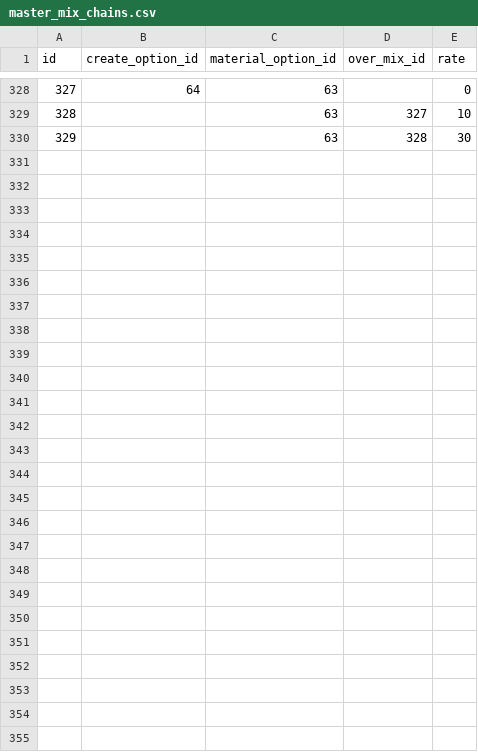
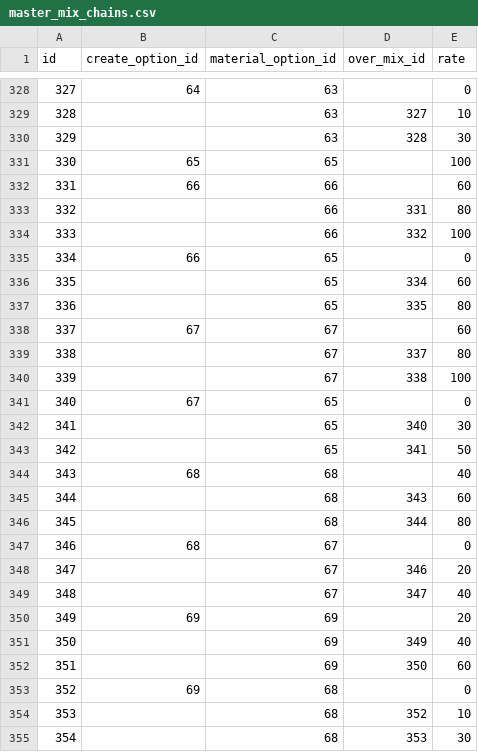
Before and after one commit to totutote/ops, a CSV file: Assets/StreamingAssets/master_mix_chains.csv, drawn as a sheet; only a part is shown, gaps mark what is left out; the diff names each change by its address in the sheet, - before the commit and + after, or states it on an @@ line.

Commit message:
フレイムレジスト合成ルールCSV追加

```diff
--- a/Assets/StreamingAssets/master_mix_chains.csv
+++ b/Assets/StreamingAssets/master_mix_chains.csv
+row 331: 330 | 65 | 65 |  | 100
+row 332: 331 | 66 | 66 |  | 60
+row 333: 332 |  | 66 | 331 | 80
+row 334: 333 |  | 66 | 332 | 100
+row 335: 334 | 66 | 65 |  | 0
+row 336: 335 |  | 65 | 334 | 60
+row 337: 336 |  | 65 | 335 | 80
+row 338: 337 | 67 | 67 |  | 60
+row 339: 338 |  | 67 | 337 | 80
+row 340: 339 |  | 67 | 338 | 100
+row 341: 340 | 67 | 65 |  | 0
+row 342: 341 |  | 65 | 340 | 30
+row 343: 342 |  | 65 | 341 | 50
+row 344: 343 | 68 | 68 |  | 40
+row 345: 344 |  | 68 | 343 | 60
+row 346: 345 |  | 68 | 344 | 80
+row 347: 346 | 68 | 67 |  | 0
+row 348: 347 |  | 67 | 346 | 20
+row 349: 348 |  | 67 | 347 | 40
+row 350: 349 | 69 | 69 |  | 20
+row 351: 350 |  | 69 | 349 | 40
+row 352: 351 |  | 69 | 350 | 60
+row 353: 352 | 69 | 68 |  | 0
+row 354: 353 |  | 68 | 352 | 10
+row 355: 354 |  | 68 | 353 | 30
```
